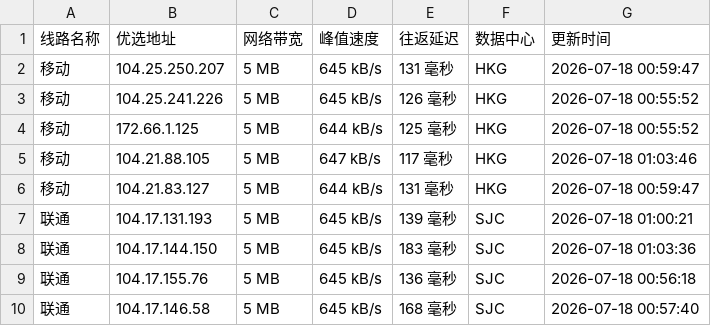
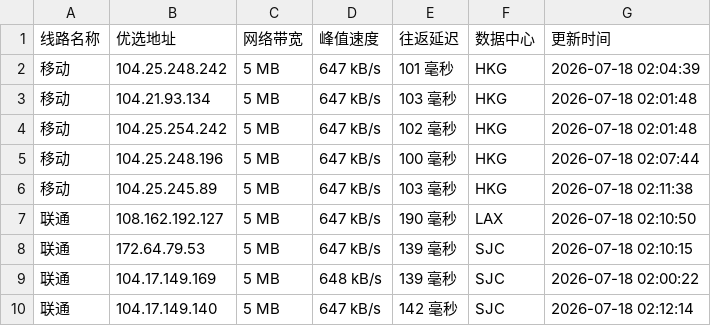
Before and after one commit to xing2kong/cfipv4db, a CSV file: cfip.csv, drawn as a sheet; only a part is shown; the diff covers the shown part only.

```diff
--- a/cfip.csv
+++ b/cfip.csv
@@ -1,10 +1,10 @@
 线路名称,优选地址,网络带宽,峰值速度,往返延迟,数据中心,更新时间
-移动,104.25.250.207,5 MB,645 kB/s,131 毫秒,HKG,2026-07-18 00:59:47
-移动,104.25.241.226,5 MB,645 kB/s,126 毫秒,HKG,2026-07-18 00:55:52
-移动,172.66.1.125,5 MB,644 kB/s,125 毫秒,HKG,2026-07-18 00:55:52
-移动,104.21.88.105,5 MB,647 kB/s,117 毫秒,HKG,2026-07-18 01:03:46
-移动,104.21.83.127,5 MB,644 kB/s,131 毫秒,HKG,2026-07-18 00:59:47
-联通,104.17.131.193,5 MB,645 kB/s,139 毫秒,SJC,2026-07-18 01:00:21
-联通,104.17.144.150,5 MB,645 kB/s,183 毫秒,SJC,2026-07-18 01:03:36
-联通,104.17.155.76,5 MB,645 kB/s,136 毫秒,SJC,2026-07-18 00:56:18
-联通,104.17.146.58,5 MB,645 kB/s,168 毫秒,SJC,2026-07-18 00:57:40
+移动,104.25.248.242,5 MB,647 kB/s,101 毫秒,HKG,2026-07-18 02:04:39
+移动,104.21.93.134,5 MB,647 kB/s,103 毫秒,HKG,2026-07-18 02:01:48
+移动,104.25.254.242,5 MB,647 kB/s,102 毫秒,HKG,2026-07-18 02:01:48
+移动,104.25.248.196,5 MB,647 kB/s,100 毫秒,HKG,2026-07-18 02:07:44
+移动,104.25.245.89,5 MB,647 kB/s,103 毫秒,HKG,2026-07-18 02:11:38
+联通,108.162.192.127,5 MB,647 kB/s,190 毫秒,LAX,2026-07-18 02:10:50
+联通,172.64.79.53,5 MB,647 kB/s,139 毫秒,SJC,2026-07-18 02:10:15
+联通,104.17.149.169,5 MB,648 kB/s,139 毫秒,SJC,2026-07-18 02:00:22
+联通,104.17.149.140,5 MB,647 kB/s,142 毫秒,SJC,2026-07-18 02:12:14
```
Also changed, not shown: 17 edited cells elsewhere in this file, 1 other file.
